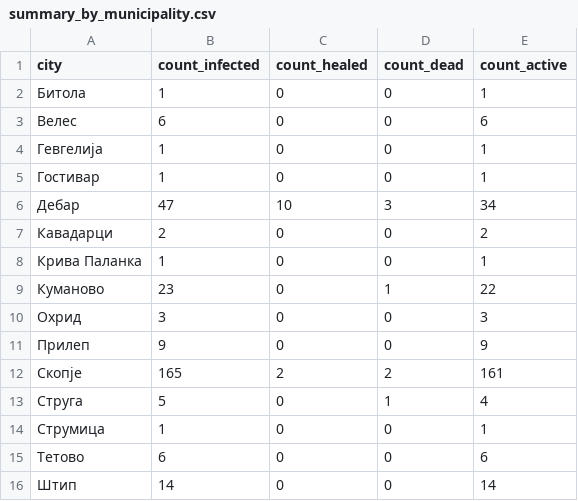
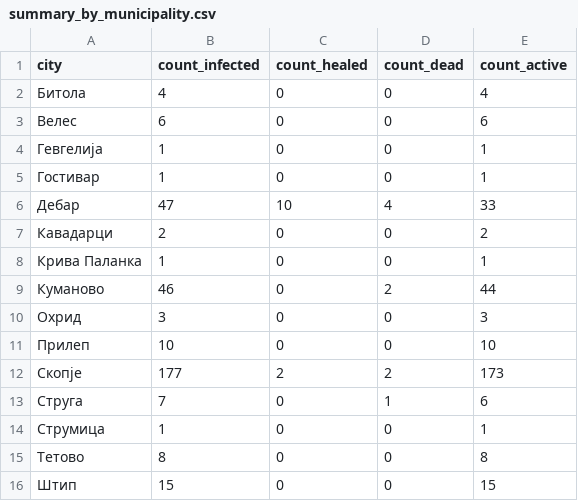
Before and after one commit to klupp/opendata, a CSV file: mk/covid19/datasets/summary_by_municipality.csv, drawn as a sheet.

```diff
--- a/mk/covid19/datasets/summary_by_municipality.csv
+++ b/mk/covid19/datasets/summary_by_municipality.csv
@@ -1,3 +1,3 @@
 city,count_infected,count_healed,count_dead,count_active
-Битола,1,0,0,1
+Битола,4,0,0,4
 Велес,6,0,0,6
@@ -5,12 +5,12 @@ city,count_infected,count_healed,count_dead,count_active
 Гостивар,1,0,0,1
-Дебар,47,10,3,34
+Дебар,47,10,4,33
 Кавадарци,2,0,0,2
 Крива Паланка,1,0,0,1
-Куманово,23,0,1,22
+Куманово,46,0,2,44
 Охрид,3,0,0,3
-Прилеп,9,0,0,9
-Скопје,165,2,2,161
-Струга,5,0,1,4
+Прилеп,10,0,0,10
+Скопје,177,2,2,173
+Струга,7,0,1,6
 Струмица,1,0,0,1
-Тетово,6,0,0,6
-Штип,14,0,0,14
+Тетово,8,0,0,8
+Штип,15,0,0,15
```
Also changed, not shown: mk/covid19/datasets/dead_by_hospital.csv, mk/covid19/datasets/dead_by_municipality.csv, 4 other files.
